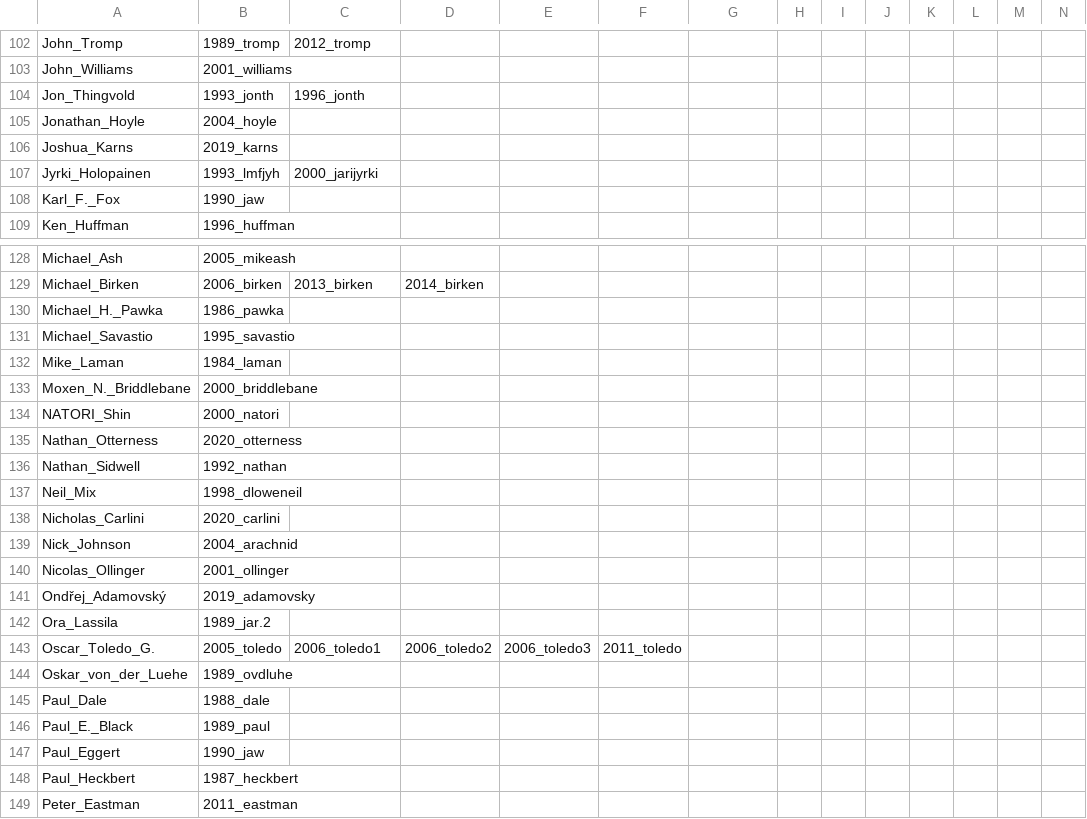
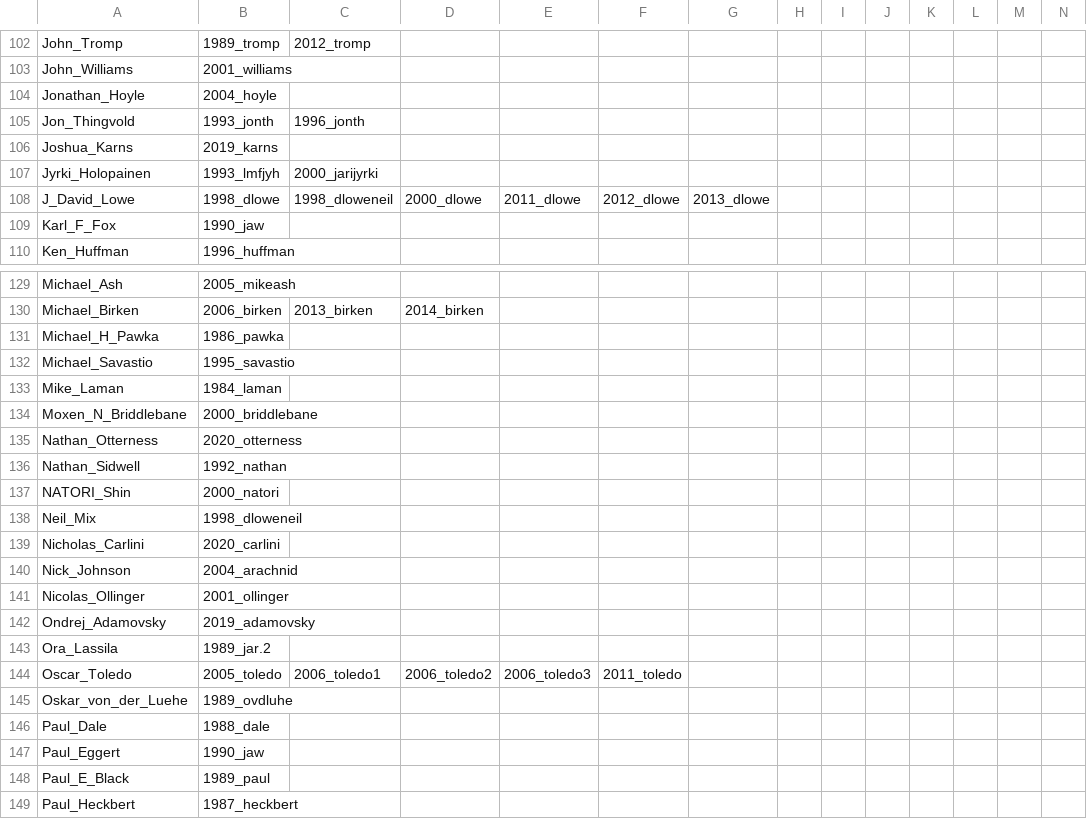
Before and after one commit to lcn2/trim-temp-test-ioccc, a CSV file: tmp/author-wins.csv, drawn as a sheet; only a part is shown, gaps mark what is left out; the shorter side is filled out with more unchanged rows; removed rows and columns are numbered as before the commit, all else as after; rows hold the shown columns only; the diff covers the shown part only; the diff names each change by its address in the sheet, - before the commit and + after, or states it on an @@ line.

```diff
--- a/tmp/author-wins.csv
+++ b/tmp/author-wins.csv
@@ row 105 moved to row 104: Jonathan_Hoyle @@
@@ row 88 moved to row 108: J_David_Lowe @@
-A109: Karl_F._Fox
+A109: Karl_F_Fox
-A131: Michael_H._Pawka
+A131: Michael_H_Pawka
-A134: Moxen_N._Briddlebane
+A134: Moxen_N_Briddlebane
@@ row 134 moved to row 137: NATORI_Shin @@
-A142: Ondřej_Adamovský
+A142: Ondrej_Adamovsky
-A144: Oscar_Toledo_G.
+A144: Oscar_Toledo
-row 146: Paul_E._Black | 1989_paul
+row 148: Paul_E_Black | 1989_paul
```
Also changed, not shown: 4 added rows, 4 removed rows, 7 moved rows and 12 edited cells elsewhere in this file, 2 other files.
